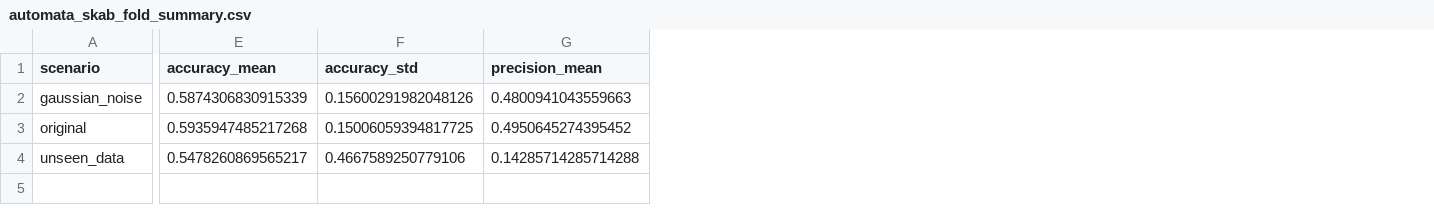
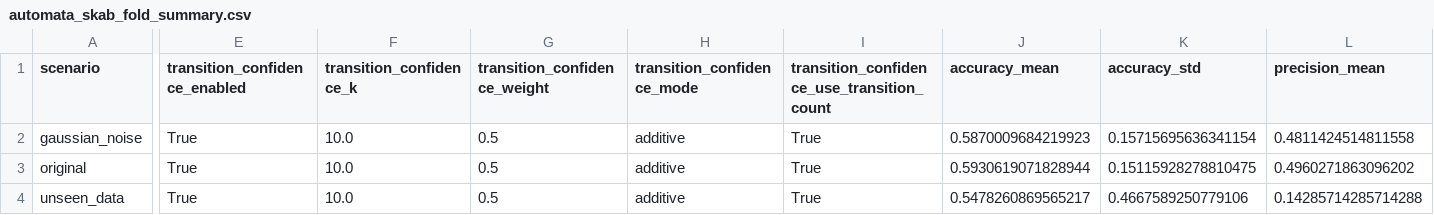
Before and after one commit to tayrubys/TimeSeries-Enhanced, a CSV file: results/outputs/automata_skab_fold_summary.csv, drawn as a sheet; only a part is shown, gaps mark what is left out; addresses are those after the commit; the diff covers the shown part only; the diff names each change by its address in the sheet, - before the commit and + after, or states it on an @@ line.

```diff
--- a/results/outputs/automata_skab_fold_summary.csv
+++ b/results/outputs/automata_skab_fold_summary.csv
+column E (transition_confidence_enabled), rows 2-4: all True
+column F (transition_confidence_k), rows 2-4: all 10.0
+column G (transition_confidence_weight), rows 2-4: all 0.5
+column H (transition_confidence_mode), rows 2-4: all additive
+column I, rows 1-4: transition_confidence_use_transition_count | True | True | True
-J2 (accuracy_mean): 0.5874306830915339
+J2 (accuracy_mean): 0.5870009684219923
-K2 (accuracy_std): 0.15600291982048126
+K2 (accuracy_std): 0.15715695636341154
-L2 (precision_mean): 0.4800941043559663
+L2 (precision_mean): 0.4811424514811558
-J3 (accuracy_mean): 0.5935947485217268
+J3 (accuracy_mean): 0.5930619071828944
-K3 (accuracy_std): 0.15006059394817725
+K3 (accuracy_std): 0.15115928278810475
-L3 (precision_mean): 0.4950645274395452
+L3 (precision_mean): 0.4960271863096202
```
Also changed, not shown: 10 edited cells elsewhere in this file, results/outputs/automata_advanced_all_scenarios_metrics.csv, results/outputs/automata_batadal_seed_summary.csv, 7 other files.
